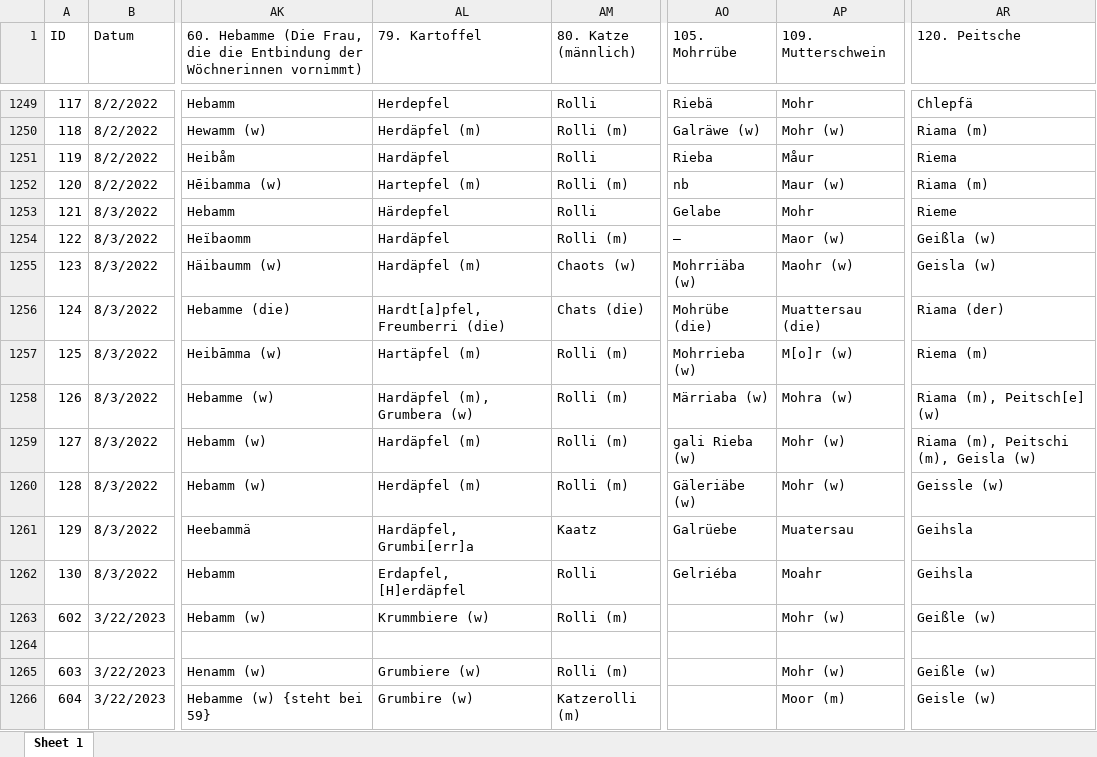
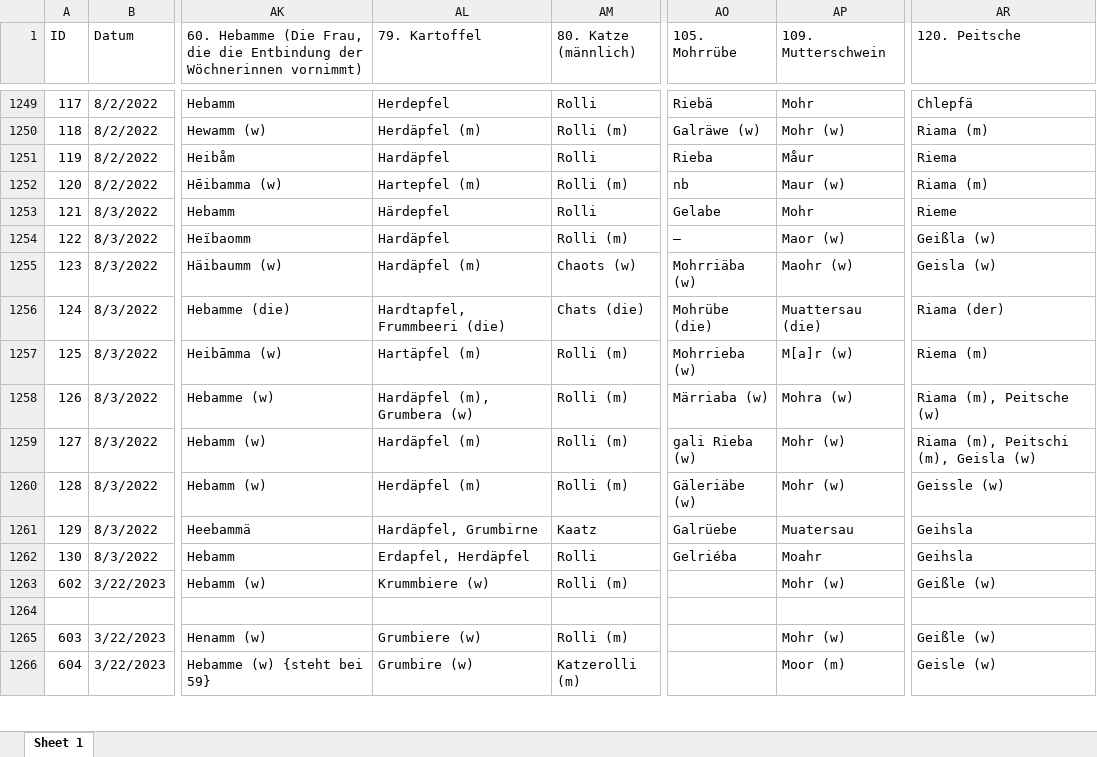
Before and after one commit to SchoenbergA/DWA, an Excel workbook: Data/DWA_full_FS.xlsx, sheet Sheet 1, drawn as a sheet; only a part is shown, gaps mark what is left out; values as stored, in another font and other column widths than the file's, no cell formats; the diff covers the shown part only; the diff names each change by its address in the sheet, - before the commit and + after, or states it on an @@ line.

Commit message:
Update DWA_full_FS.xlsx

```diff
--- a/Data/DWA_full_FS.xlsx (sheet Sheet 1)
+++ b/Data/DWA_full_FS.xlsx (sheet Sheet 1)
-AL1256 (79. Kartoffel): Hardt[a]pfel, Freumberri (die)
+AL1256 (79. Kartoffel): Hardtapfel, Frummbeeri (die)
-AP1257 (109. Mutterschwein): M[o]r (w)
+AP1257 (109. Mutterschwein): M[a]r (w)
-AR1258 (120. Peitsche): Riama (m), Peitsch[e] (w)
+AR1258 (120. Peitsche): Riama (m), Peitsche (w)
-AL1261 (79. Kartoffel): Hardäpfel, Grumbi[err]a
+AL1261 (79. Kartoffel): Hardäpfel, Grumbirne
-AL1262 (79. Kartoffel): Erdapfel, [H]erdäpfel
+AL1262 (79. Kartoffel): Erdapfel, Herdäpfel
```
Also changed, not shown: 117 edited cells elsewhere in this sheet, cell formats.
